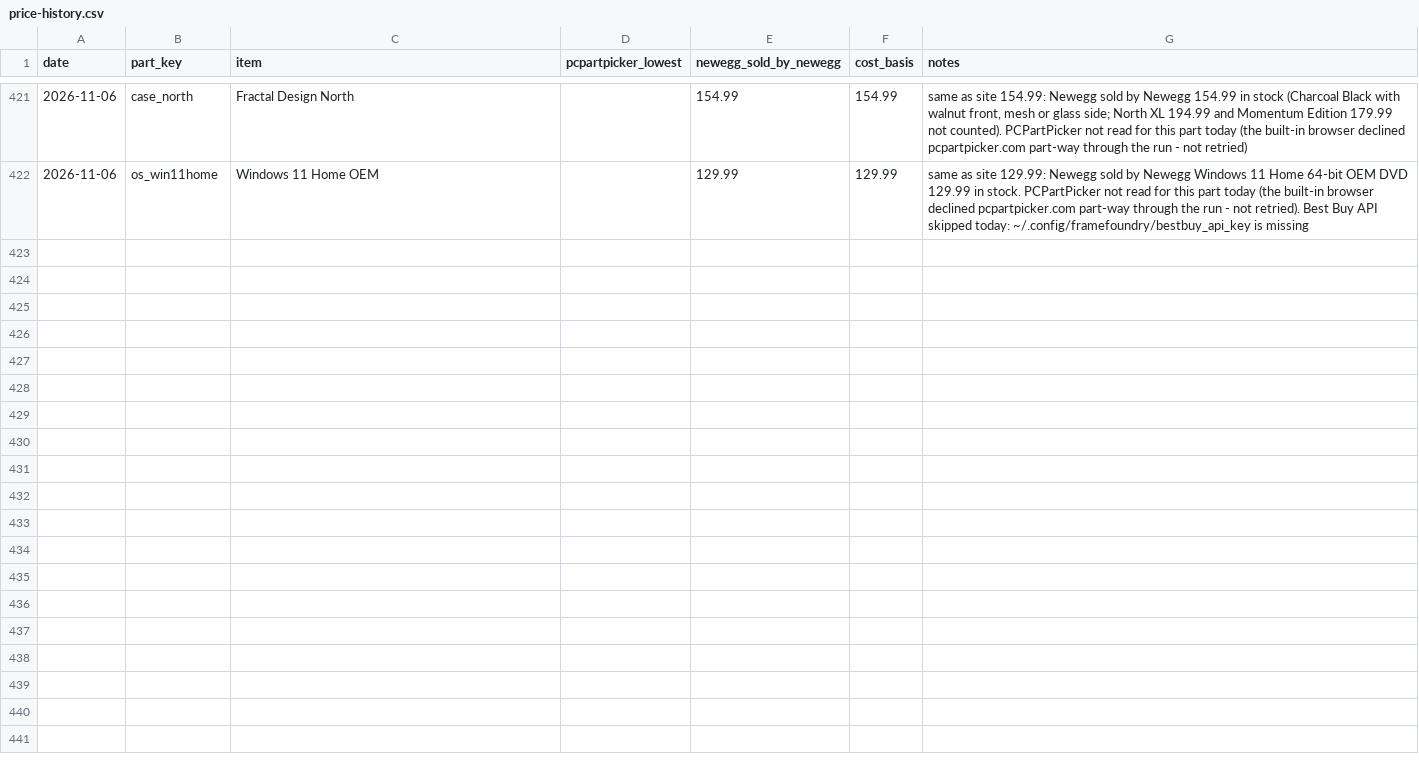
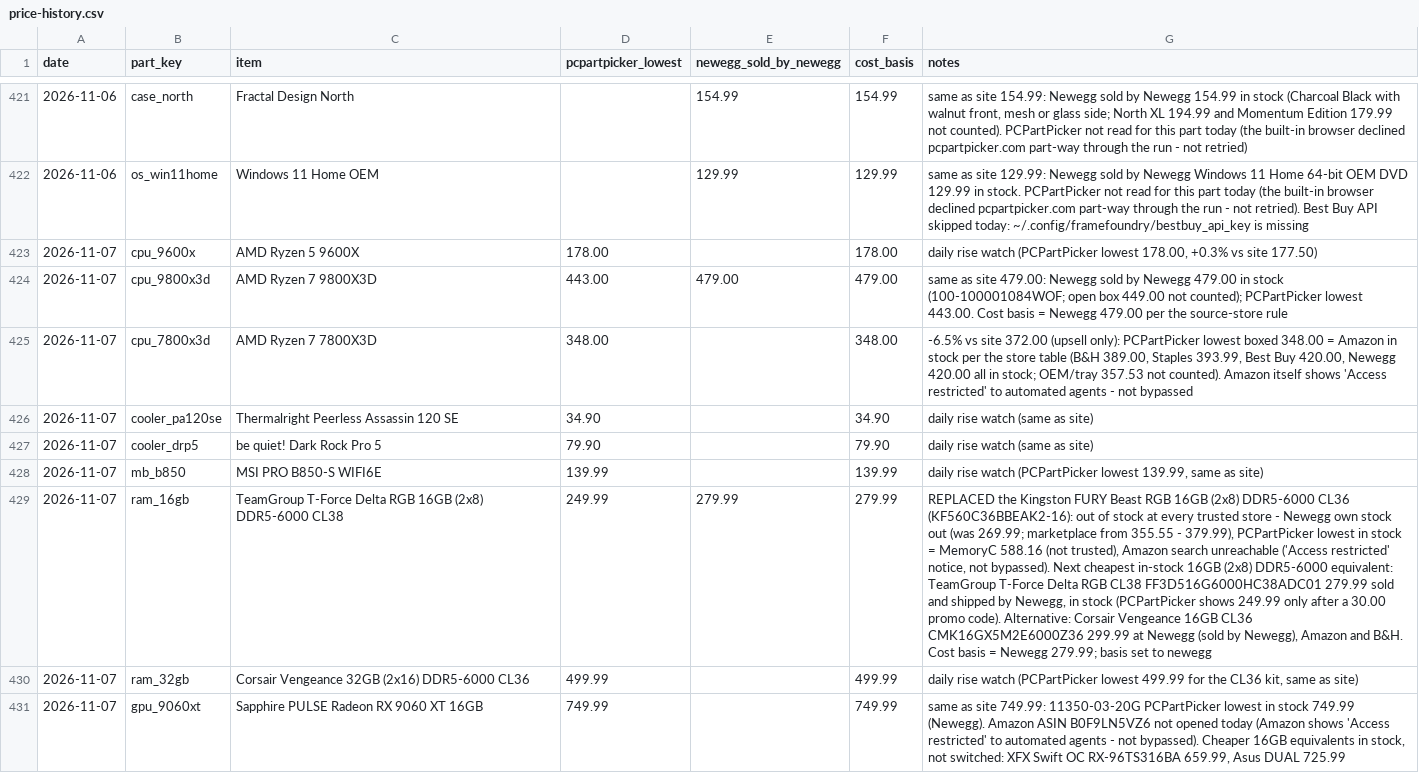
Before and after one commit to olegnochka/framefoundry, a CSV file: public/data/price-history.csv, drawn as a sheet; only a part is shown, gaps mark what is left out; the diff covers the shown part only; the diff names each change by its address in the sheet, - before the commit and + after, or states it on an @@ line.

Commit message:
Re-price builds from 2026-11-07 part prices: Mainstream $2,199, Performance $2,799, Quiet Creator $4,099
Automated by the Frame Foundry daily price check.

```diff
--- a/public/data/price-history.csv
+++ b/public/data/price-history.csv
+row 423: 2026-11-07 | cpu_9600x | AMD Ryzen 5 9600X | 178.00 |  | 178.00 | daily rise watch (PCPartPicker lowest 178.00, +0.3% vs site 177.50)
+row 424: 2026-11-07 | cpu_9800x3d | AMD Ryzen 7 9800X3D | 443.00 | 479.00 | 479.00 | same as site 479.00: Newegg sold by Newegg 479.00 in stock (100-100001084WOF; open box 449.00 not counted); PCPartPicker lowest 443.00. Cost basis = Newegg 479.00 per the source-store rule
+row 425: 2026-11-07 | cpu_7800x3d | AMD Ryzen 7 7800X3D | 348.00 |  | 348.00 | -6.5% vs site 372.00 (upsell only): PCPartPicker lowest boxed 348.00 = Amazon in stock per the store table (B&H 389.00, Staples 393.99, Best Buy 420.00, Newegg 420.00 all in stock; OEM/tray 357.53 not counted). Amazon itself shows 'Access restricted' to automated agents - not bypassed
+row 426: 2026-11-07 | cooler_pa120se | Thermalright Peerless Assassin 120 SE | 34.90 |  | 34.90 | daily rise watch (same as site)
+row 427: 2026-11-07 | cooler_drp5 | be quiet! Dark Rock Pro 5 | 79.90 |  | 79.90 | daily rise watch (same as site)
+row 428: 2026-11-07 | mb_b850 | MSI PRO B850-S WIFI6E | 139.99 |  | 139.99 | daily rise watch (PCPartPicker lowest 139.99, same as site)
+row 429: 2026-11-07 | ram_16gb | TeamGroup T-Force Delta RGB 16GB (2x8) DDR5-6000 CL38 | 249.99 | 279.99 | 279.99 | REPLACED the Kingston FURY Beast RGB 16GB (2x8) DDR5-6000 CL36 (KF560C36BBEAK2-16): out of stock at every trusted store - Newegg own stock out (was 269.99; marketplace from 355.55 - 379.99), PCPartPicker lowest in stock = MemoryC 588.16 (not trusted), Amazon search unreachable ('Access restricted' notice, not bypassed). Next cheapest in-stock 16GB (2x8) DDR5-6000 equivalent: TeamGroup T-Force Delta RGB CL38 FF3D516G6000HC38ADC01 279.99 sold and shipped by Newegg, in stock (PCPartPicker shows 249.99 only after a 30.00 promo code). Alternative: Corsair Vengeance 16GB CL36 CMK16GX5M2E6000Z36 299.99 at Newegg (sold by Newegg), Amazon and B&H. Cost basis = Newegg 279.99; basis set to newegg
+row 430: 2026-11-07 | ram_32gb | Corsair Vengeance 32GB (2x16) DDR5-6000 CL36 | 499.99 |  | 499.99 | daily rise watch (PCPartPicker lowest 499.99 for the CL36 kit, same as site)
+row 431: 2026-11-07 | gpu_9060xt | Sapphire PULSE Radeon RX 9060 XT 16GB | 749.99 |  | 749.99 | same as site 749.99: 11350-03-20G PCPartPicker lowest in stock 749.99 (Newegg). Amazon ASIN B0F9LN5VZ6 not opened today (Amazon shows 'Access restricted' to automated agents - not bypassed). Cheaper 16GB equivalents in stock, not switched: XFX Swift OC RX-96TS316BA 659.99, Asus DUAL 725.99
```
Also changed, not shown: 8 added rows elsewhere in this file, public/data/builds-today.csv, public/data/prices-today.csv, 20 other files.
